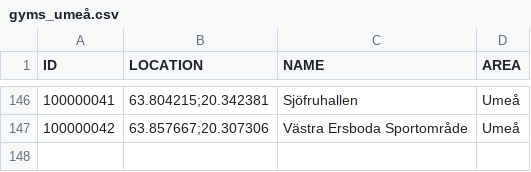
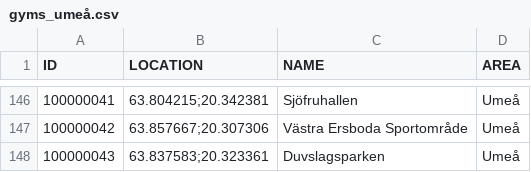
Before and after one commit to magnusmickelsson/pokeraidbot, a CSV file: src/main/resources/gyms_umeå.csv, drawn as a sheet; only a part is shown, gaps mark what is left out; the diff names each change by its address in the sheet, - before the commit and + after, or states it on an @@ line.

Commit message:
Gym data update

```diff
--- a/src/main/resources/gyms_umeå.csv
+++ b/src/main/resources/gyms_umeå.csv
+row 148: 100000043 | 63.837583;20.323361 | Duvslagsparken | Umeå
```
Also changed, not shown: 5 other files.
